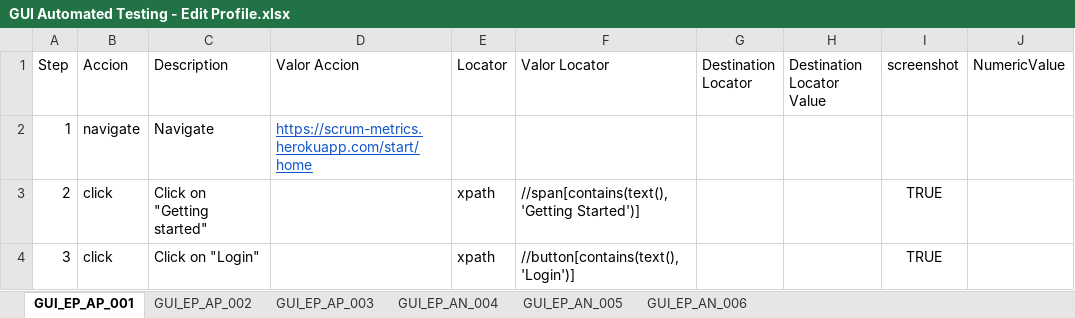
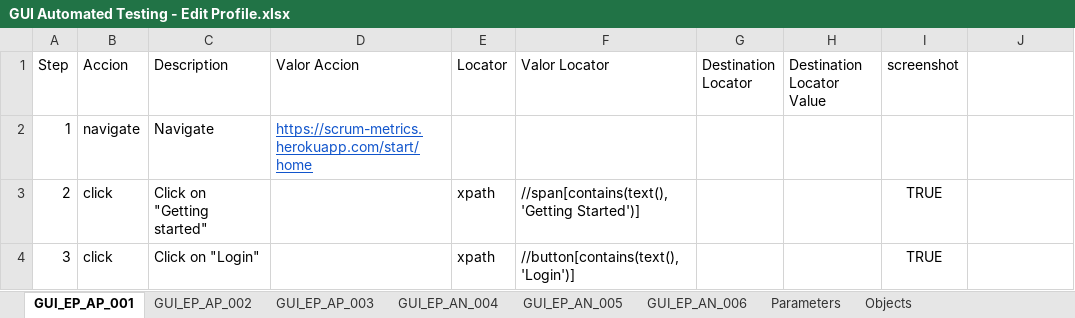
Before and after one commit to Tolok44/prueba, an Excel workbook: excel/GUI Automated Testing - Edit Profile.xlsx, sheet GUI_EP_AP_001, drawn as a sheet; only a part is shown; values as stored, in another font and other column widths than the file's, no borders; the diff names each change by its address in the sheet, - before the commit and + after, or states it on an @@ line.

```diff
--- a/excel/GUI Automated Testing - Edit Profile.xlsx (sheet GUI_EP_AP_001)
+++ b/excel/GUI Automated Testing - Edit Profile.xlsx (sheet GUI_EP_AP_001)
+sheet tab: Parameters
+sheet tab: Objects
-J1: NumericValue
+J1: (empty)
```
Also changed, not shown: sheet GUI_EP_AN_006, sheet GUI_EP_AN_004, sheet GUI_EP_AP_002, sheet GUI_EP_AN_005, sheet GUI_EP_AP_003, excel/GUI Automated Testing - User registration.xlsx, excel/GUI Automated Testing -Project creation.xlsx, 33 other files.
